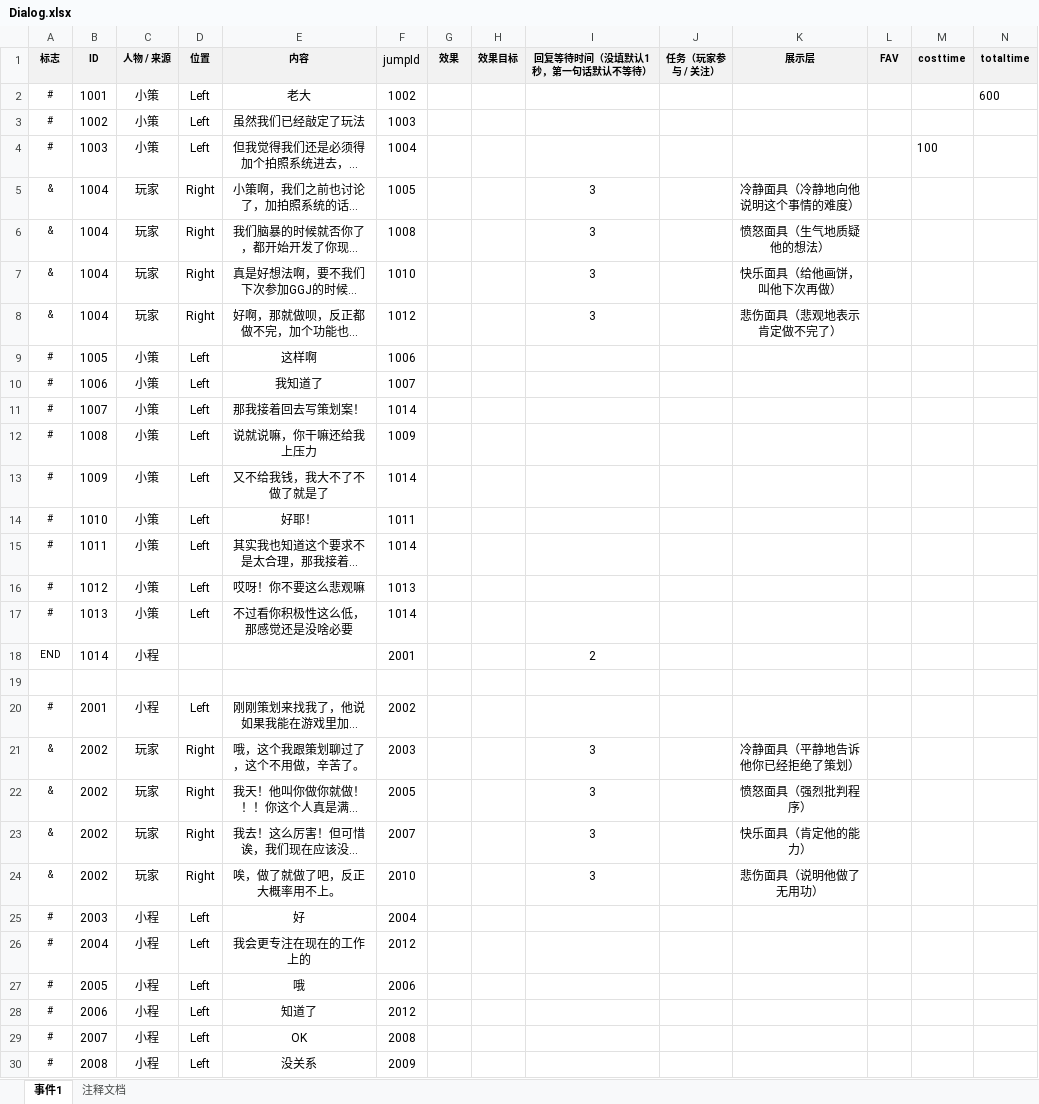
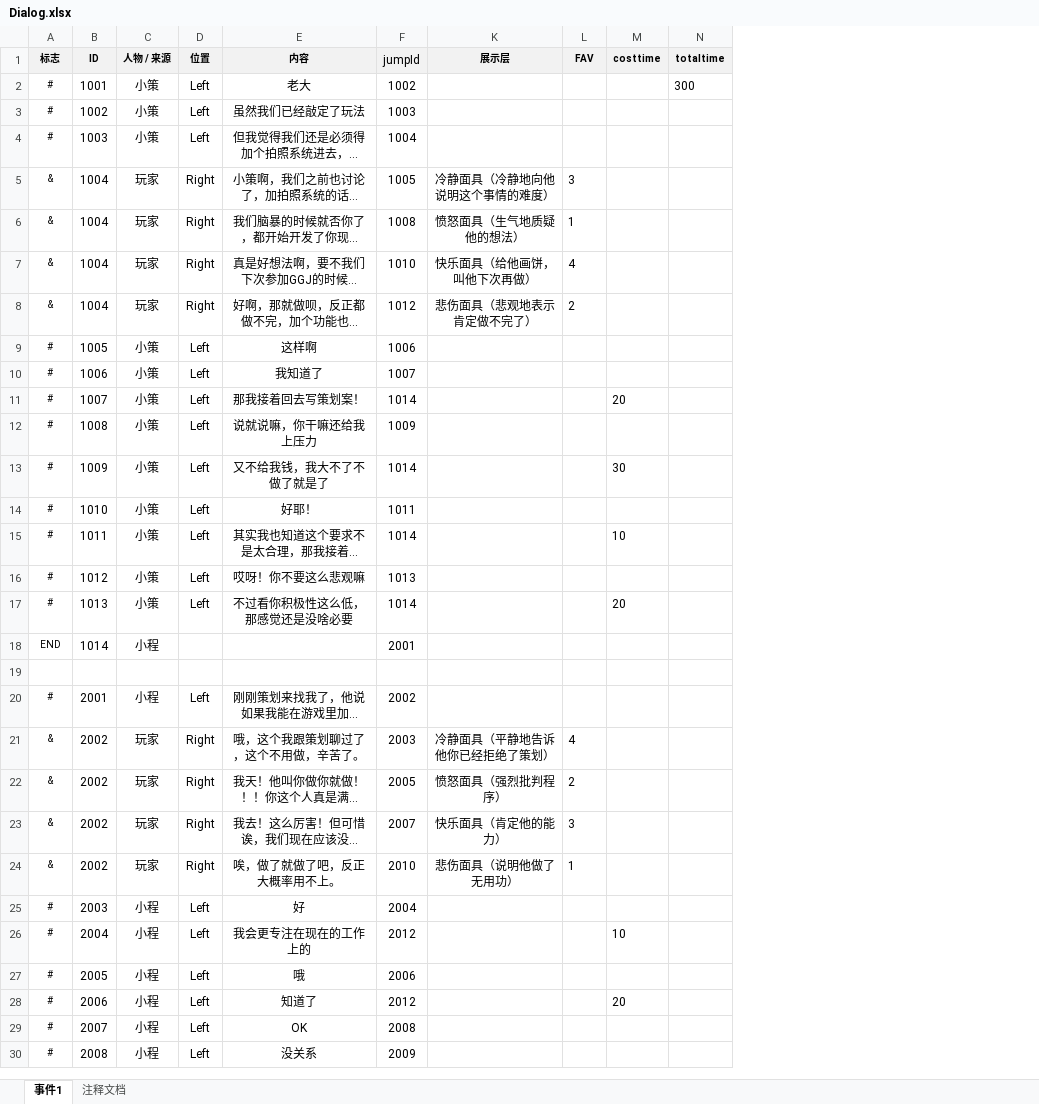
Before and after one commit to NTYM-UI/2026_GGJ, an Excel workbook: Assets/StreamingAssets/Excel/Dialog.xlsx, sheet 事件1, drawn as a sheet; only a part is shown; long unchanged cells end in …; values as stored, in another font and other column widths than the file's, no borders; removed rows and columns are numbered as before the commit, all else as after; the diff covers the shown part only; the diff names each change by its address in the sheet, - before the commit and + after, or states it on an @@ line.

```diff
--- a/Assets/StreamingAssets/Excel/Dialog.xlsx (sheet 事件1)
+++ b/Assets/StreamingAssets/Excel/Dialog.xlsx (sheet 事件1)
@@ column G (效果) hidden, empty @@
@@ column H (效果目标) hidden, empty @@
@@ column I (回复等待时间（没填默认1秒，第一句话默认不等待）) hidden, rows 5-24: 3 | 3 | 3 | 3 |  |  |  |  |  |  |  |  |  | 2 |  |  | 3 | 3 | 3 | 3 @@
@@ column J (任务（玩家参与 / 关注）) hidden, empty @@
-N2 (totaltime): 600
+N2 (totaltime): 300
-M4 (costtime): 100
+M4 (costtime): (empty)
-L5 (FAV): (empty)
+L5 (FAV): 3
-L6 (FAV): (empty)
+L6 (FAV): 1
-L7 (FAV): (empty)
+L7 (FAV): 4
-L8 (FAV): (empty)
+L8 (FAV): 2
-M11 (costtime): (empty)
+M11 (costtime): 20
-M13 (costtime): (empty)
+M13 (costtime): 30
-M15 (costtime): (empty)
+M15 (costtime): 10
-M17 (costtime): (empty)
+M17 (costtime): 20
-L21 (FAV): (empty)
+L21 (FAV): 4
-L22 (FAV): (empty)
+L22 (FAV): 2
-L23 (FAV): (empty)
+L23 (FAV): 3
-L24 (FAV): (empty)
+L24 (FAV): 1
-M26 (costtime): (empty)
+M26 (costtime): 10
-M28 (costtime): (empty)
+M28 (costtime): 20
```
Also changed, not shown: 3 added rows and 74 edited cells elsewhere in this sheet, 12 other files.
